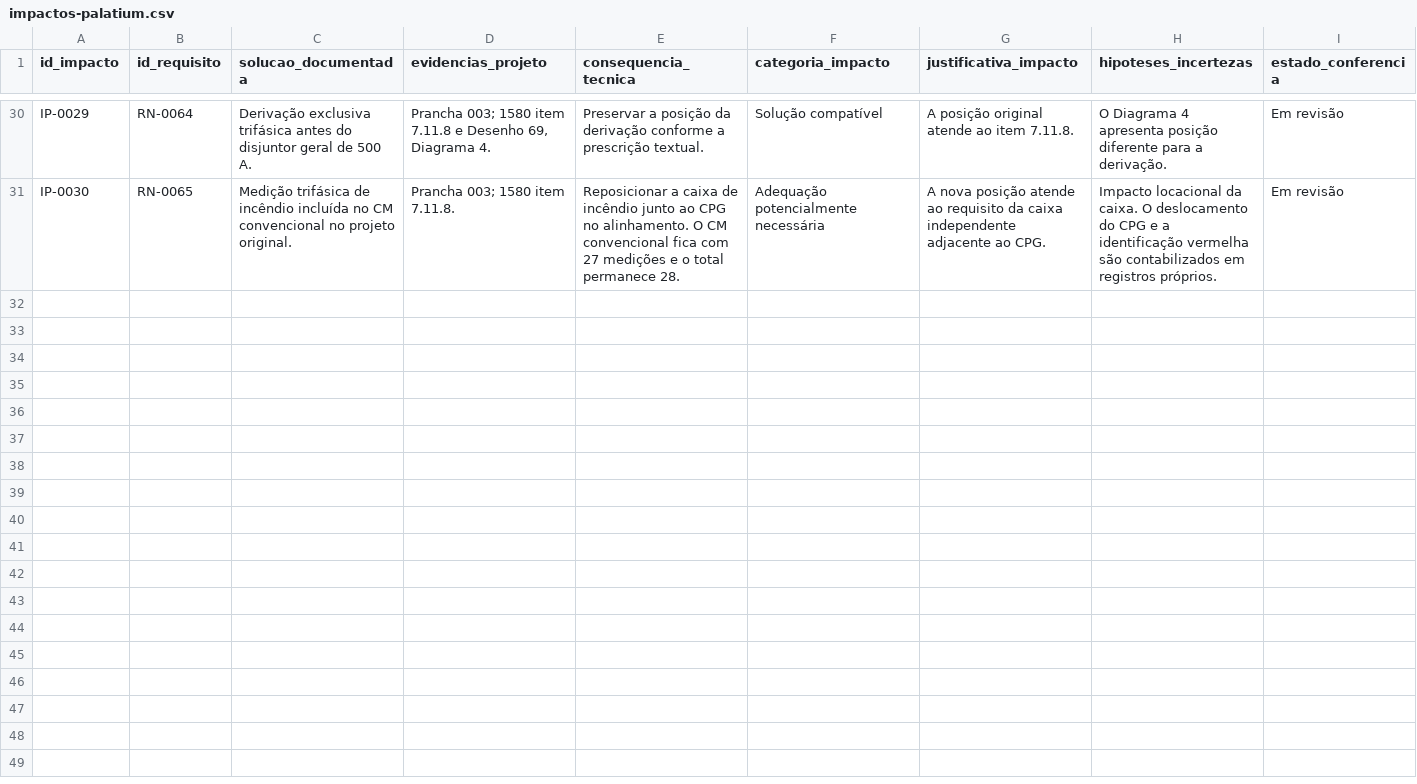
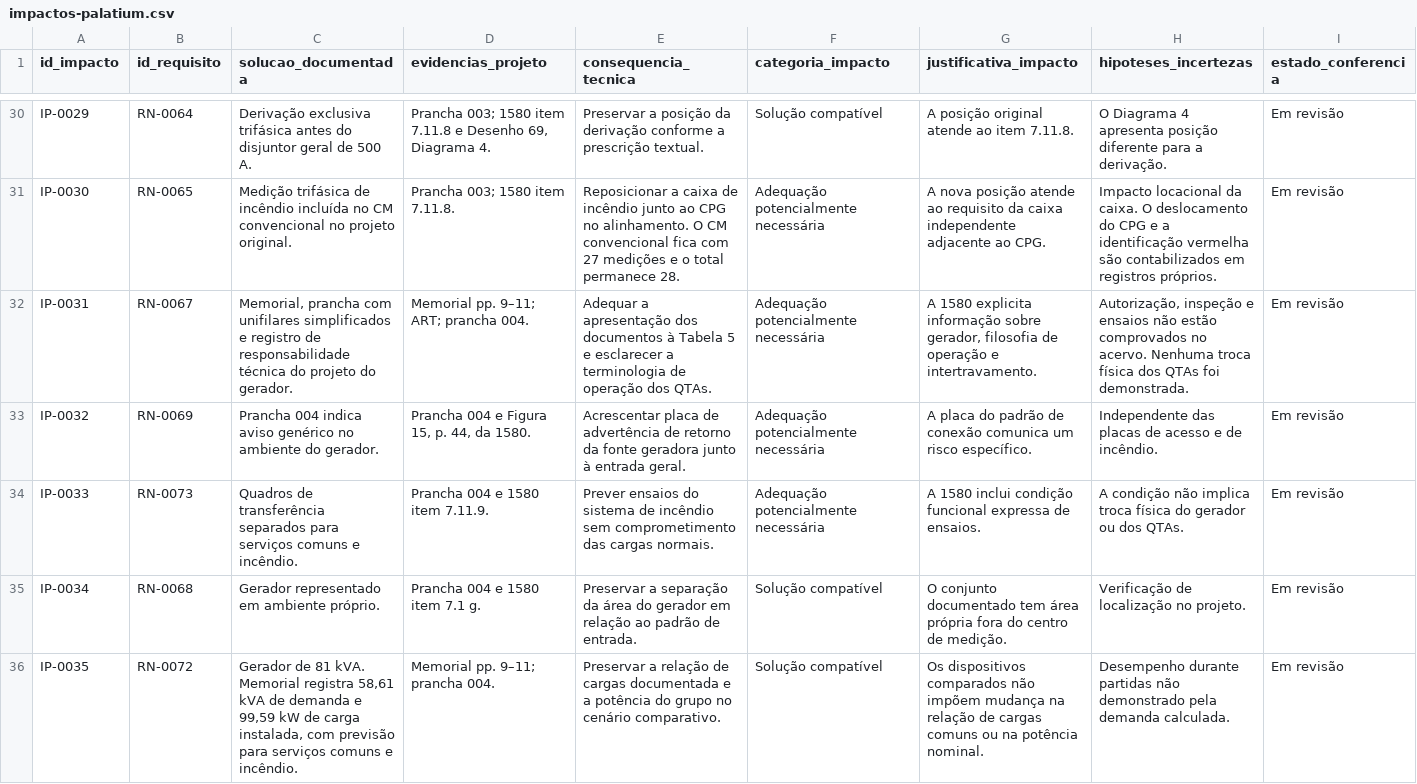
Before and after one commit to assisfaavf/TCC-UFC, a CSV file: dados/impactos-palatium.csv, drawn as a sheet; only a part is shown, gaps mark what is left out; rows hold the shown columns only; the diff names each change by its address in the sheet, - before the commit and + after, or states it on an @@ line.

```diff
--- a/dados/impactos-palatium.csv
+++ b/dados/impactos-palatium.csv
+row 32: IP-0031 | RN-0067 | Memorial, prancha com unifilares simplificados e registro de responsabilidade técnica do projeto do gerador. | Memorial pp. 9–11; ART; prancha 004. | Adequar a apresentação dos documentos à Tabela 5 e esclarecer a terminologia de operação dos QTAs. | Adequação potencialmente necessária | A 1580 explicita informação sobre gerador, filosofia de operação e intertravamento. | Autorização, inspeção e ensaios não estão comprovados no acervo. Nenhuma troca física dos QTAs foi demonstrada. | Em revisão
+row 33: IP-0032 | RN-0069 | Prancha 004 indica aviso genérico no ambiente do gerador. | Prancha 004 e Figura 15, p. 44, da 1580. | Acrescentar placa de advertência de retorno da fonte geradora junto à entrada geral. | Adequação potencialmente necessária | A placa do padrão de conexão comunica um risco específico. | Independente das placas de acesso e de incêndio. | Em revisão
+row 34: IP-0033 | RN-0073 | Quadros de transferência separados para serviços comuns e incêndio. | Prancha 004 e 1580 item 7.11.9. | Prever ensaios do sistema de incêndio sem comprometimento das cargas normais. | Adequação potencialmente necessária | A 1580 inclui condição funcional expressa de ensaios. | A condição não implica troca física do gerador ou dos QTAs. | Em revisão
+row 35: IP-0034 | RN-0068 | Gerador representado em ambiente próprio. | Prancha 004 e 1580 item 7.1 g. | Preservar a separação da área do gerador em relação ao padrão de entrada. | Solução compatível | O conjunto documentado tem área própria fora do centro de medição. | Verificação de localização no projeto. | Em revisão
+row 36: IP-0035 | RN-0072 | Gerador de 81 kVA. Memorial registra 58,61 kVA de demanda e 99,59 kW de carga instalada, com previsão para serviços comuns e incêndio. | Memorial pp. 9–11; prancha 004. | Preservar a relação de cargas documentada e a potência do grupo no cenário comparativo. | Solução compatível | Os dispositivos comparados não impõem mudança na relação de cargas comuns ou na potência nominal. | Desempenho durante partidas não demonstrado pela demanda calculada. | Em revisão
```
Also changed, not shown: dados/matriz-comparativa.csv, 3 other files.
